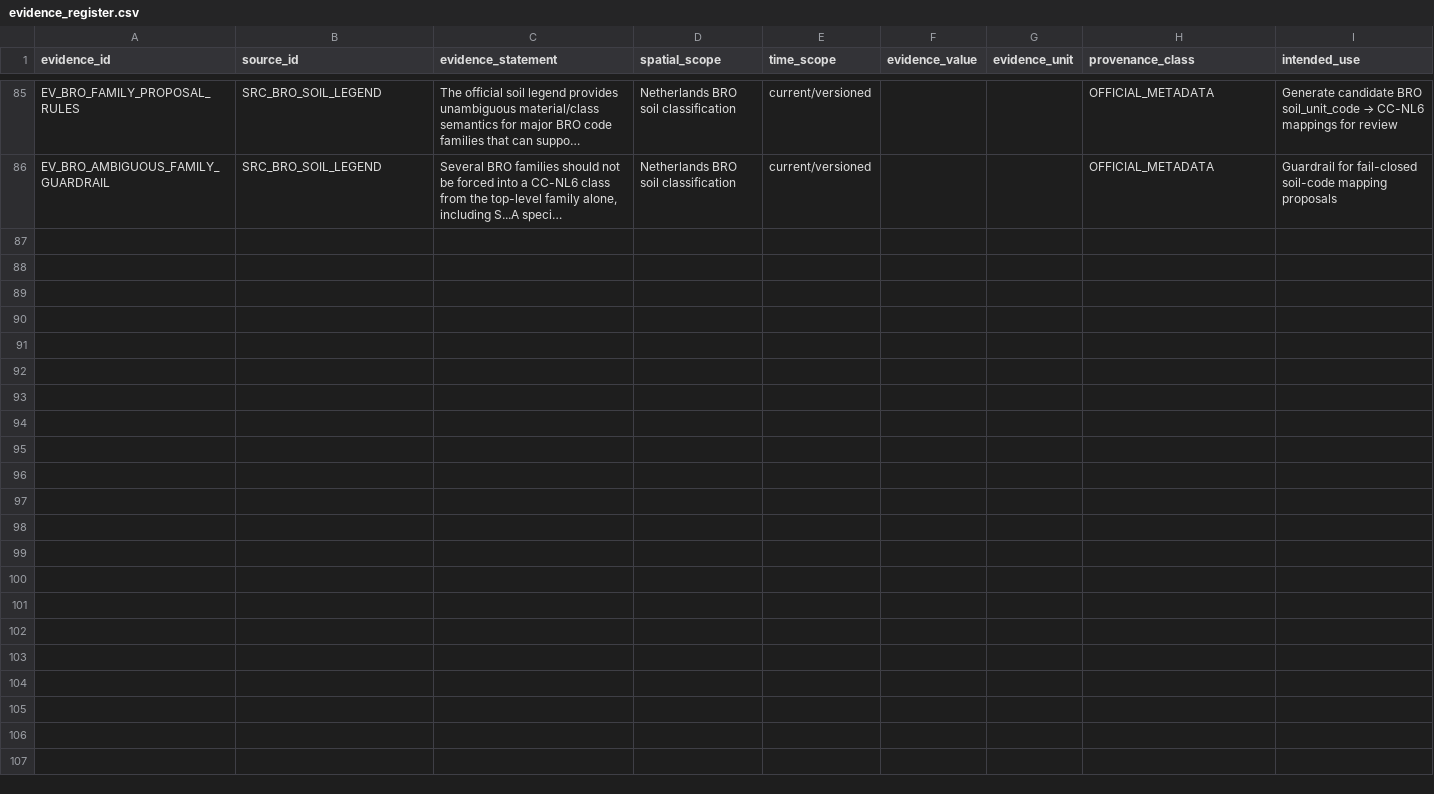
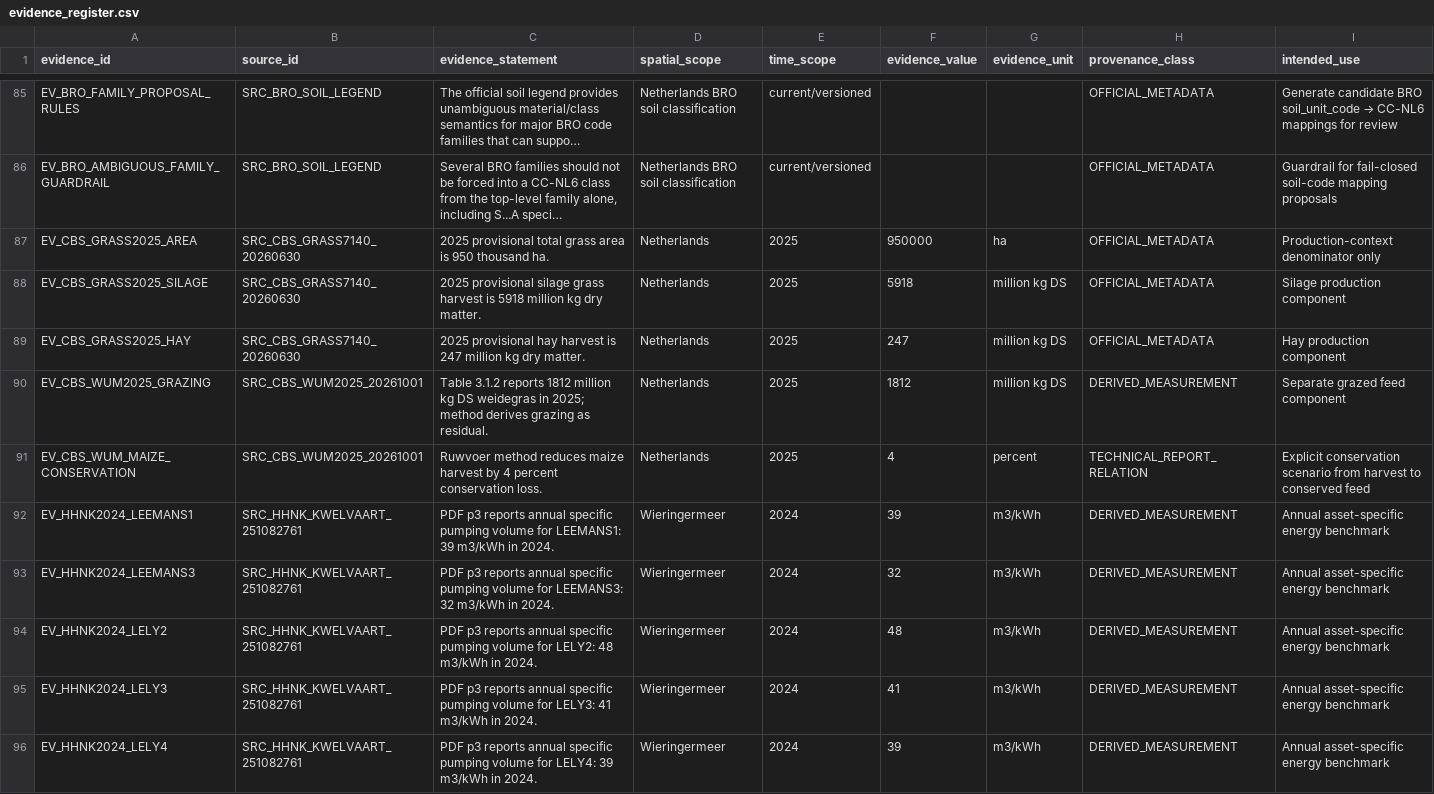
Before and after one commit to abhedwig-cell/Bodemverdichting_kosten, a CSV file: evidence/evidence_register.csv, drawn as a sheet; only a part is shown, gaps mark what is left out; long unchanged cells end in …; rows hold the shown columns only; the diff names each change by its address in the sheet, - before the commit and + after, or states it on an @@ line.

```diff
--- a/evidence/evidence_register.csv
+++ b/evidence/evidence_register.csv
+row 87: EV_CBS_GRASS2025_AREA | SRC_CBS_GRASS7140_20260630 | 2025 provisional total grass area is 950 thousand ha. | Netherlands | 2025 | 950000 | ha | OFFICIAL_METADATA | Production-context denominator only
+row 88: EV_CBS_GRASS2025_SILAGE | SRC_CBS_GRASS7140_20260630 | 2025 provisional silage grass harvest is 5918 million kg dry matter. | Netherlands | 2025 | 5918 | million kg DS | OFFICIAL_METADATA | Silage production component
+row 89: EV_CBS_GRASS2025_HAY | SRC_CBS_GRASS7140_20260630 | 2025 provisional hay harvest is 247 million kg dry matter. | Netherlands | 2025 | 247 | million kg DS | OFFICIAL_METADATA | Hay production component
+row 90: EV_CBS_WUM2025_GRAZING | SRC_CBS_WUM2025_20261001 | Table 3.1.2 reports 1812 million kg DS weidegras in 2025; method derives grazing as residual. | Netherlands | 2025 | 1812 | million kg DS | DERIVED_MEASUREMENT | Separate grazed feed component
+row 91: EV_CBS_WUM_MAIZE_CONSERVATION | SRC_CBS_WUM2025_20261001 | Ruwvoer method reduces maize harvest by 4 percent conservation loss. | Netherlands | 2025 | 4 | percent | TECHNICAL_REPORT_RELATION | Explicit conservation scenario from harvest to conserved feed
+row 92: EV_HHNK2024_LEEMANS1 | SRC_HHNK_KWELVAART_251082761 | PDF p3 reports annual specific pumping volume for LEEMANS1: 39 m3/kWh in 2024. | Wieringermeer | 2024 | 39 | m3/kWh | DERIVED_MEASUREMENT | Annual asset-specific energy benchmark
+row 93: EV_HHNK2024_LEEMANS3 | SRC_HHNK_KWELVAART_251082761 | PDF p3 reports annual specific pumping volume for LEEMANS3: 32 m3/kWh in 2024. | Wieringermeer | 2024 | 32 | m3/kWh | DERIVED_MEASUREMENT | Annual asset-specific energy benchmark
+row 94: EV_HHNK2024_LELY2 | SRC_HHNK_KWELVAART_251082761 | PDF p3 reports annual specific pumping volume for LELY2: 48 m3/kWh in 2024. | Wieringermeer | 2024 | 48 | m3/kWh | DERIVED_MEASUREMENT | Annual asset-specific energy benchmark
+row 95: EV_HHNK2024_LELY3 | SRC_HHNK_KWELVAART_251082761 | PDF p3 reports annual specific pumping volume for LELY3: 41 m3/kWh in 2024. | Wieringermeer | 2024 | 41 | m3/kWh | DERIVED_MEASUREMENT | Annual asset-specific energy benchmark
+row 96: EV_HHNK2024_LELY4 | SRC_HHNK_KWELVAART_251082761 | PDF p3 reports annual specific pumping volume for LELY4: 39 m3/kWh in 2024. | Wieringermeer | 2024 | 39 | m3/kWh | DERIVED_MEASUREMENT | Annual asset-specific energy benchmark
```
Also changed, not shown: evidence/qualification_register.csv, evidence/sources.csv, 2 other files.
